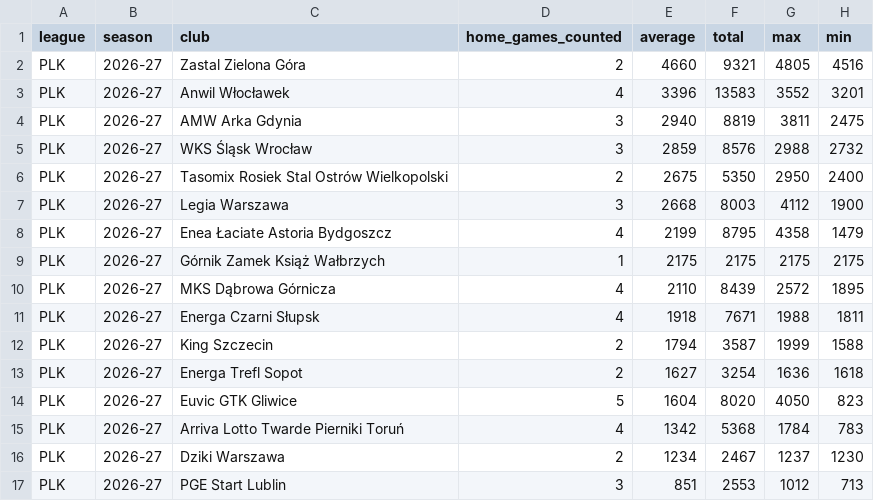
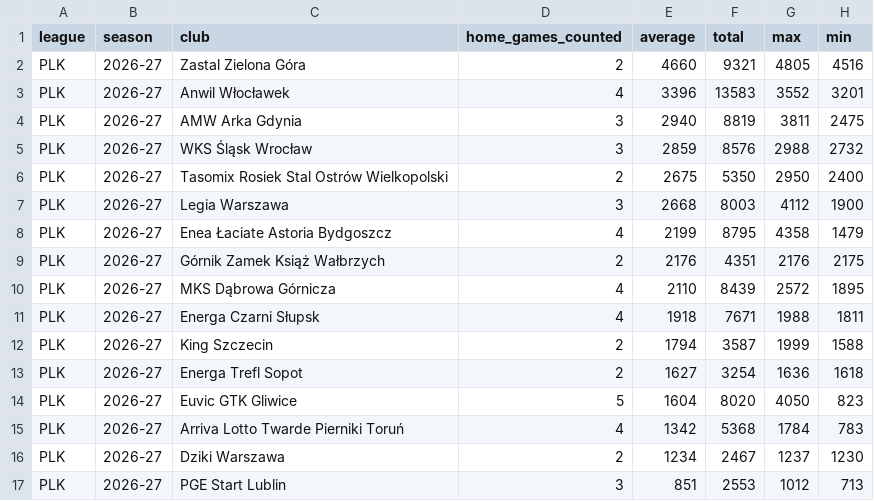
Before and after one commit to andriuspanama/ACBattendance, a CSV file: data/pol/attendance_averages.csv, drawn as a sheet.

```diff
--- a/data/pol/attendance_averages.csv
+++ b/data/pol/attendance_averages.csv
@@ -8,3 +8,3 @@ PLK,2026-27,Legia Warszawa,3,2668,8003,4112,1900
 PLK,2026-27,Enea Łaciate Astoria Bydgoszcz,4,2199,8795,4358,1479
-PLK,2026-27,Górnik Zamek Książ Wałbrzych,1,2175,2175,2175,2175
+PLK,2026-27,Górnik Zamek Książ Wałbrzych,2,2176,4351,2176,2175
 PLK,2026-27,MKS Dąbrowa Górnicza,4,2110,8439,2572,1895
```
Also changed, not shown: data/pol/flashscore/attendance_averages.csv, data/pol/flashscore/matches.csv, 4 other files.
